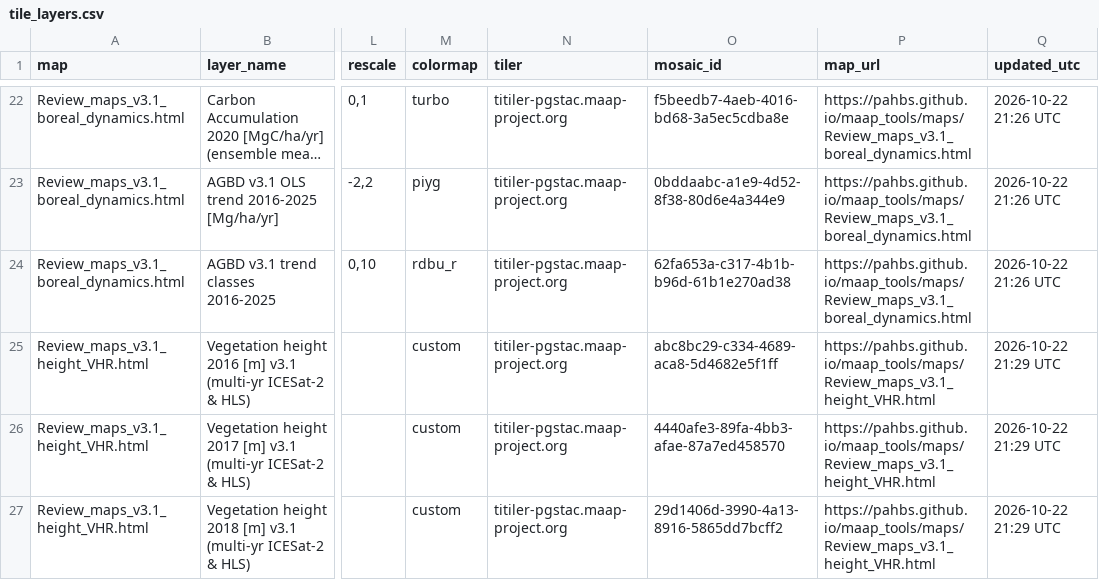
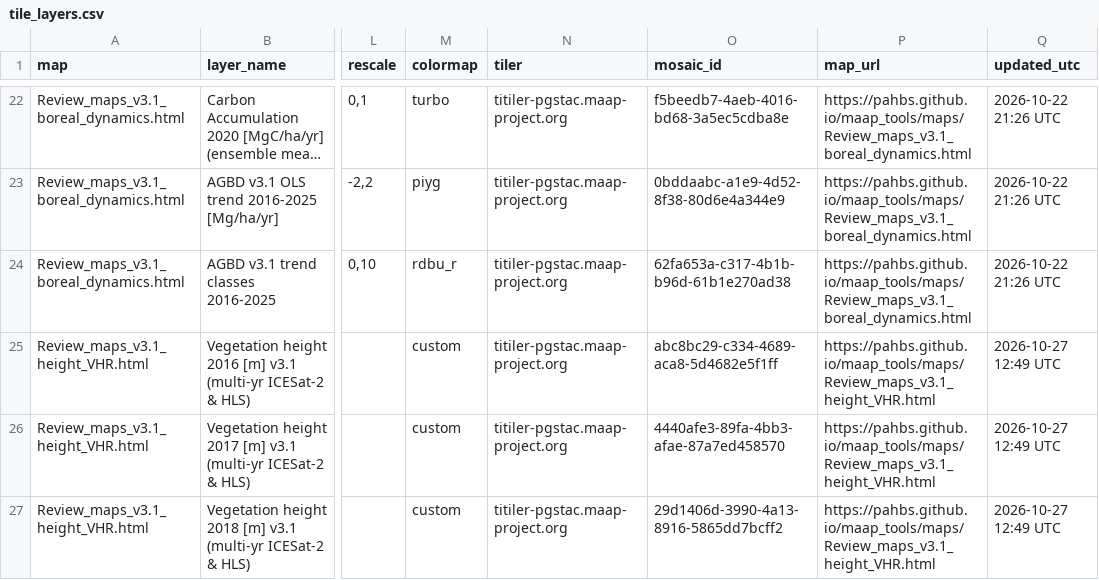
Before and after one commit to pahbs/maap_tools, a CSV file: maps/tile_layers.csv, drawn as a sheet; only a part is shown, gaps mark what is left out; long unchanged cells end in …; the diff covers the shown part only; the diff names each change by its address in the sheet, - before the commit and + after, or states it on an @@ line.

```diff
--- a/maps/tile_layers.csv
+++ b/maps/tile_layers.csv
-Q25:Q27 (updated_utc): 2026-10-22 21:29 UTC
+Q25:Q27 (updated_utc): 2026-10-27 12:49 UTC
```
Also changed, not shown: 12 edited cells elsewhere in this file, 3 other files.
